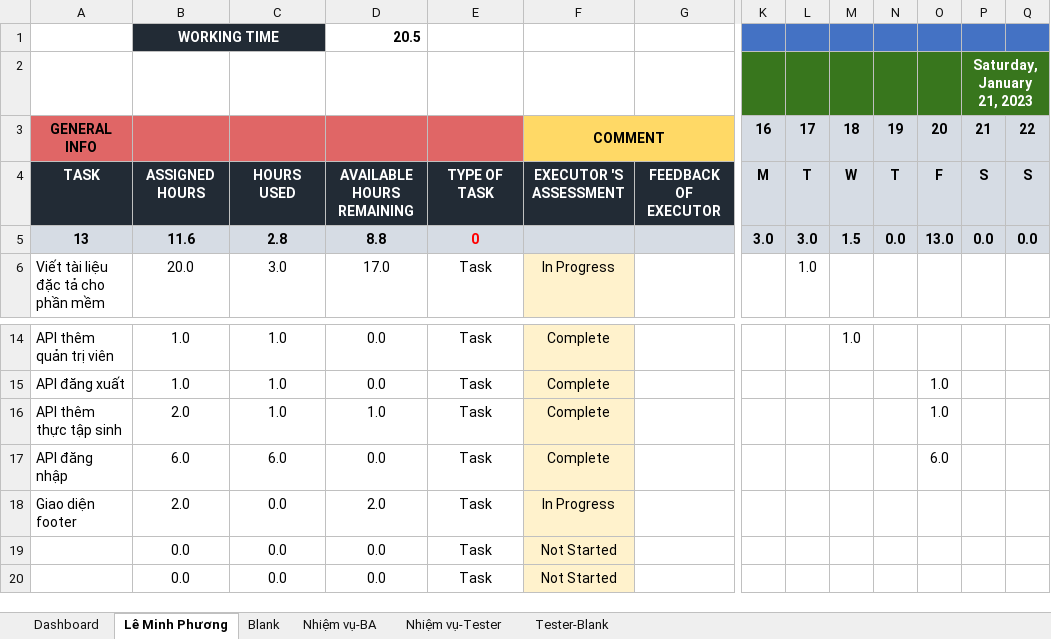
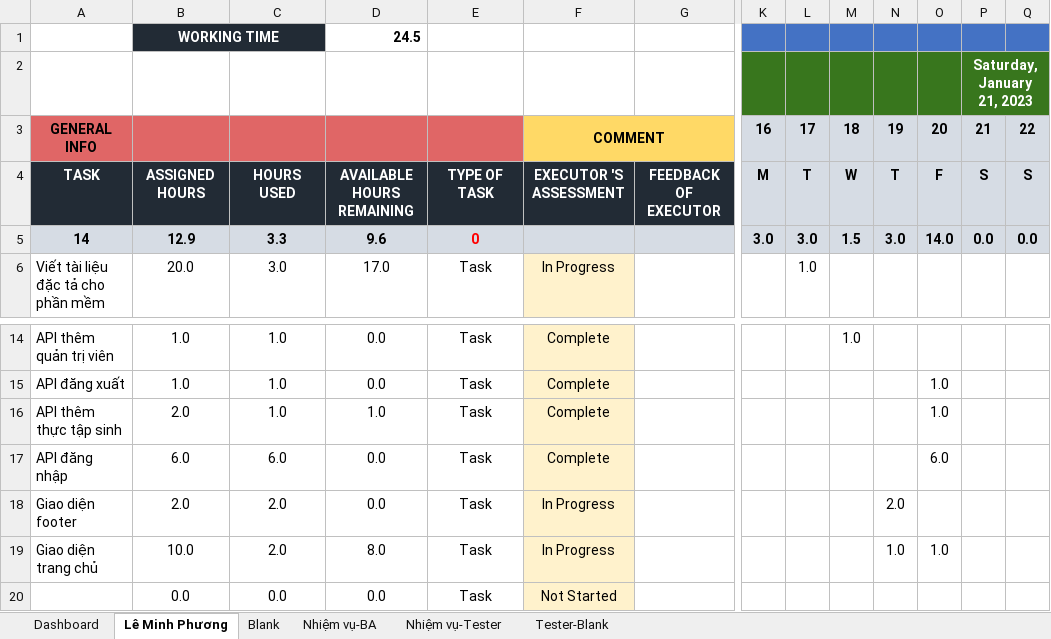
Before and after one commit to anhphuonghihi/Internship-Course-Online, an Excel workbook: Agile/Sprint1.xlsx, sheet Lê Minh Phương, drawn as a sheet; only a part is shown, gaps mark what is left out; values as stored, in another font and other column widths than the file's, no borders; conditional formats not drawn; removed rows and columns are numbered as before the commit, all else as after; rows hold the shown columns only; the diff names each change by its address in the sheet, - before the commit and + after, or states it on an @@ line.

Commit message:
Sprint1-Home-Giao diện

```diff
--- a/Agile/Sprint1.xlsx (sheet Lê Minh Phương)
+++ b/Agile/Sprint1.xlsx (sheet Lê Minh Phương)
-D1: 20.5
+D1: 24.5
-A5: 13
+A5: 14
-B5: 11.6
+B5: 12.9
-C5: 2.8
+C5: 3.3
-D5: 8.8
+D5: 9.6
-N5: 0.0
+N5: 3.0
-O5: 13.0
+O5: 14.0
-C18: 0.0
+C18: 2.0
-D18: 2.0
+D18: 0.0
-N18: (empty)
+N18: 2.0
-row 19:  | 0.0 | 0.0 | 0.0 | Task | Not Started
+row 19: Giao diện trang chủ | 10.0 | 2.0 | 8.0 | Task | In Progress |  |  |  |  | 1.0 | 1.0
```
Also changed, not shown: sheet Dashboard, 13 other files.
